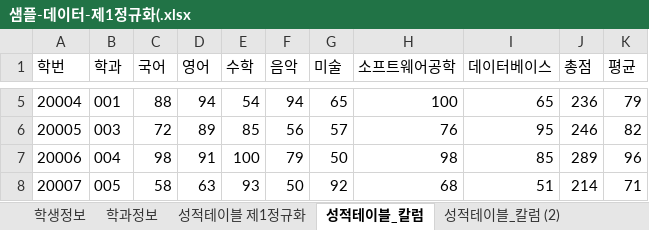
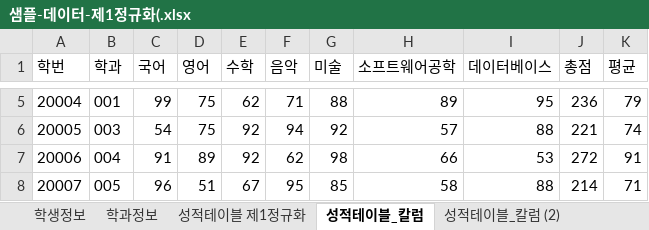
Before and after one commit to soyeon-noh/Biz_403_2021_04_DBMS, an Excel workbook: 학사관리 샘플데이터/샘플-데이터-제1정규화(.xlsx, sheet 성적테이블_칼럼, drawn as a sheet; only a part is shown, gaps mark what is left out; values as stored, in another font and other column widths than the file's, no borders; the diff covers the shown part only; the diff names each change by its address in the sheet, - before the commit and + after, or states it on an @@ line.

```diff
--- a/학사관리 샘플데이터/샘플-데이터-제1정규화(.xlsx (sheet 성적테이블_칼럼)
+++ b/학사관리 샘플데이터/샘플-데이터-제1정규화(.xlsx (sheet 성적테이블_칼럼)
-C5 (국어): 88
+C5 (국어): 99
-D5 (영어): 94
+D5 (영어): 75
-E5 (수학): 54
+E5 (수학): 62
-F5 (음악): 94
+F5 (음악): 71
-G5 (미술): 65
+G5 (미술): 88
-H5 (소프트웨어공학): 100
+H5 (소프트웨어공학): 89
-I5 (데이터베이스): 65
+I5 (데이터베이스): 95
-C6 (국어): 72
+C6 (국어): 54
-D6 (영어): 89
+D6 (영어): 75
-E6 (수학): 85
+E6 (수학): 92
-F6 (음악): 56
+F6 (음악): 94
-G6 (미술): 57
+G6 (미술): 92
-H6 (소프트웨어공학): 76
+H6 (소프트웨어공학): 57
-I6 (데이터베이스): 95
+I6 (데이터베이스): 88
-J6 (총점): 246
+J6 (총점): 221
-K6 (평균): 82
+K6 (평균): 74
-C7 (국어): 98
+C7 (국어): 91
-D7 (영어): 91
+D7 (영어): 89
-E7 (수학): 100
+E7 (수학): 92
-F7 (음악): 79
+F7 (음악): 62
-G7 (미술): 50
+G7 (미술): 98
-H7 (소프트웨어공학): 98
+H7 (소프트웨어공학): 66
-I7 (데이터베이스): 85
+I7 (데이터베이스): 53
-J7 (총점): 289
+J7 (총점): 272
-K7 (평균): 96
+K7 (평균): 91
-C8 (국어): 58
+C8 (국어): 96
-D8 (영어): 63
+D8 (영어): 51
-E8 (수학): 93
+E8 (수학): 67
-F8 (음악): 50
+F8 (음악): 95
-G8 (미술): 92
+G8 (미술): 85
-H8 (소프트웨어공학): 68
+H8 (소프트웨어공학): 58
-I8 (데이터베이스): 51
+I8 (데이터베이스): 88
```
Also changed, not shown: 843 edited cells elsewhere in this sheet, sheet 성적테이블_칼럼 (2), sheet 학생정보, charts or pictures, 학사관리-테이블명세-양식.xlsx, 2 other files.
